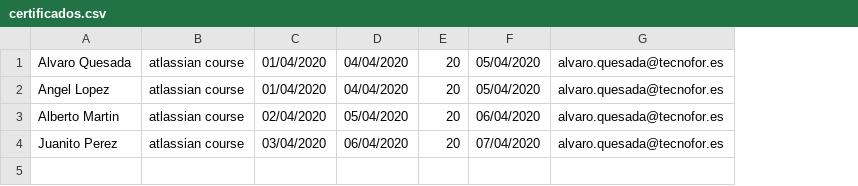
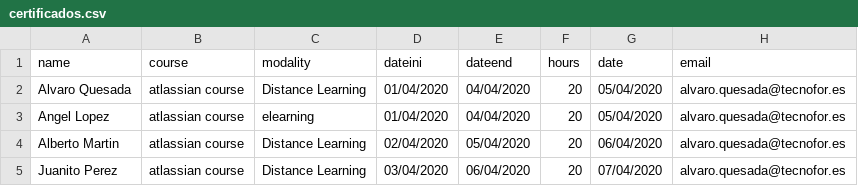
Before and after one commit to karont/CertificatsProject, a CSV file: CertificatesProject/csv/certificados.csv, drawn as a sheet; addresses are those after the commit; the diff names each change by its address in the sheet, - before the commit and + after, or states it on an @@ line.

```diff
--- a/CertificatesProject/csv/certificados.csv
+++ b/CertificatesProject/csv/certificados.csv
+column C, rows 2-5: Distance Learning | elearning | Distance Learning | Distance Learning
+row 1: name | course | modality | dateini | dateend | hours | date | email
```
Also changed, not shown: 39 other files.
